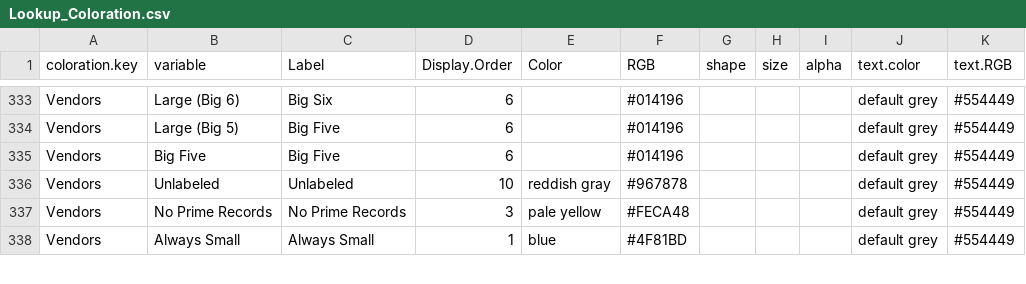
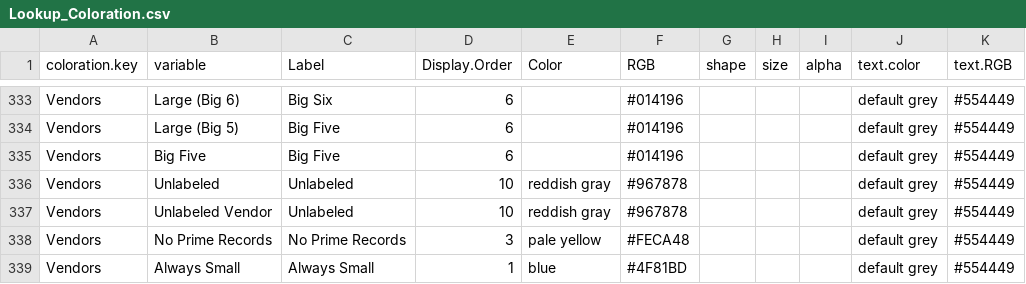
Before and after one commit to CSISdefense/Lookup-Tables, a CSV file: style/Lookup_Coloration.csv, drawn as a sheet; only a part is shown, gaps mark what is left out.

Commit message:
Added an entry for "unlabeled vendor"

```diff
--- a/style/Lookup_Coloration.csv
+++ b/style/Lookup_Coloration.csv
@@ -350,2 +350,3 @@ Vendors,Big Five,Big Five,6,,#014196,,,,default grey,#554449
 Vendors,Unlabeled,Unlabeled,10,reddish gray,#967878,,,,default grey,#554449
+Vendors,Unlabeled Vendor,Unlabeled,10,reddish gray,#967878,,,,default grey,#554449
 Vendors,No Prime Records,No Prime Records,3,pale yellow,#FECA48,,,,default grey,#554449
```
